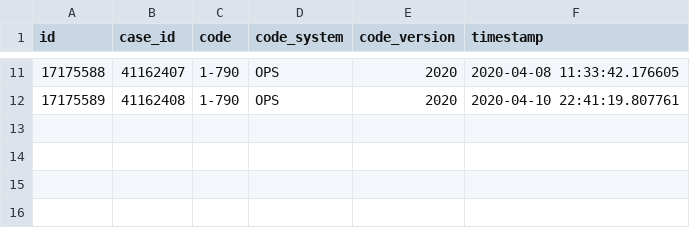
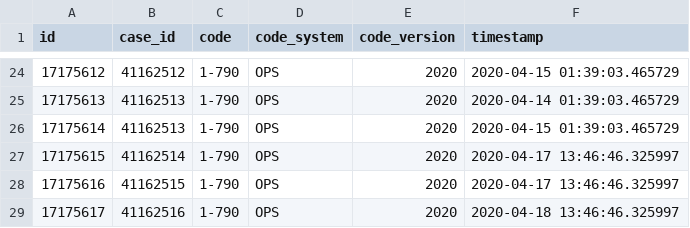
Before and after one commit to KomplexPraktikum-2-SS-2021/ETL-Process, a CSV file: data/SL_1_Procedures.csv, drawn as a sheet; only a part is shown, gaps mark what is left out; addresses are those after the commit; the diff covers the shown part only; the diff names each change by its address in the sheet, - before the commit and + after, or states it on an @@ line.

```diff
--- a/data/SL_1_Procedures.csv
+++ b/data/SL_1_Procedures.csv
@@ column A (id) renumbered between rows 9 and 25 @@
-B24 (case_id): 41162407
+B24 (case_id): 41162512
-F24 (timestamp): 2020-04-08 11:33:42.176605
+F24 (timestamp): 2020-04-15 01:39:03.465729
-B25 (case_id): 41162408
+B25 (case_id): 41162513
-F25 (timestamp): 2020-04-10 22:41:19.807761
+F25 (timestamp): 2020-04-14 01:39:03.465729
+row 26: 17175614 | 41162513 | 1-790 | OPS | 2020 | 2020-04-15 01:39:03.465729
+row 27: 17175615 | 41162514 | 1-790 | OPS | 2020 | 2020-04-17 13:46:46.325997
+row 28: 17175616 | 41162515 | 1-790 | OPS | 2020 | 2020-04-17 13:46:46.325997
+row 29: 17175617 | 41162516 | 1-790 | OPS | 2020 | 2020-04-18 13:46:46.325997
```
Also changed, not shown: 13 added rows and 18 edited cells elsewhere in this file, data/SL_1_Cases.csv, data/SL_1_Diagnose.csv, 5 other files.
